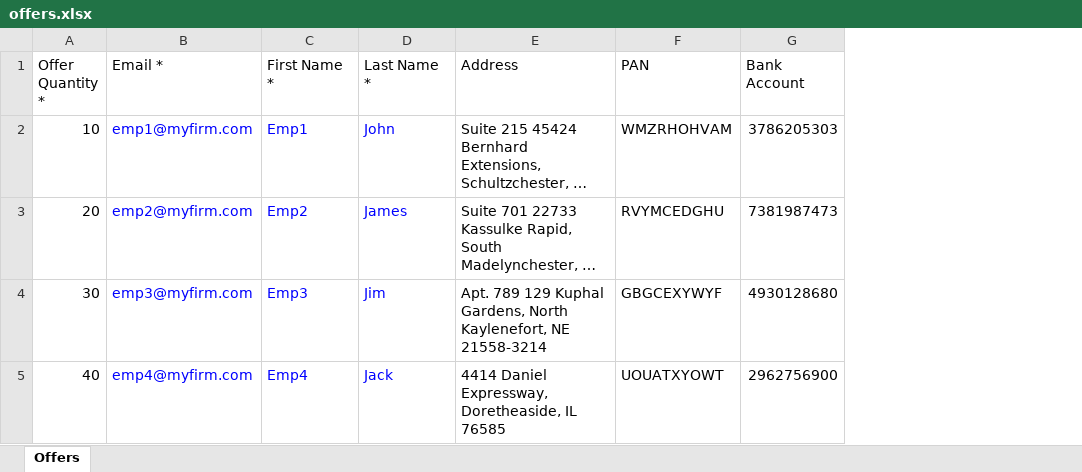
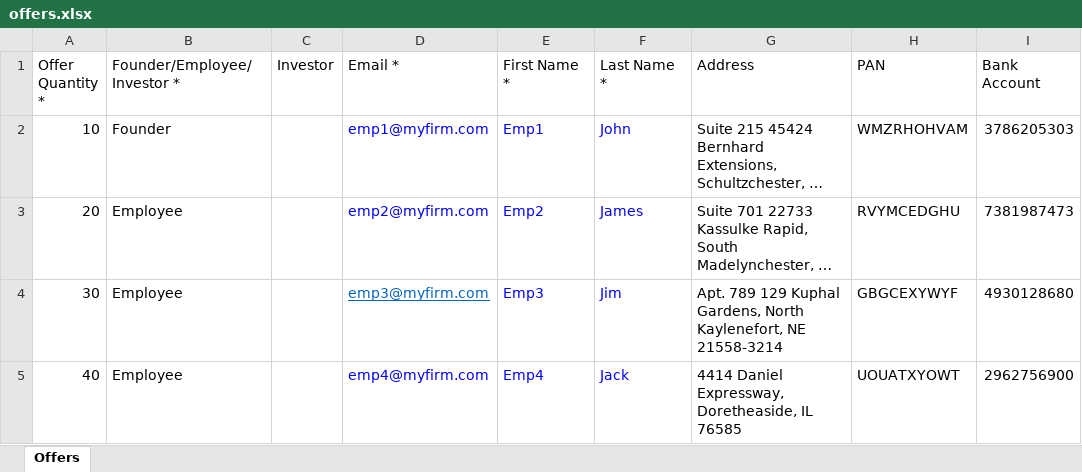
Before and after one commit to sampadadiwan/IRM, an Excel workbook: public/sample_uploads/offers.xlsx, sheet Offers, drawn as a sheet; only a part is shown; long unchanged cells end in …; values as stored, in another font and other column widths than the file's, no borders; addresses are those after the commit; the diff names each change by its address in the sheet, - before the commit and + after, or states it on an @@ line.

Commit message:
Offer import now support investor offers

```diff
--- a/public/sample_uploads/offers.xlsx (sheet Offers)
+++ b/public/sample_uploads/offers.xlsx (sheet Offers)
+column B (Founder/Employee/Investor *), rows 2-5: Founder | Employee | Employee | Employee
+column C (Investor), empty
@@ D4 underline: off → on, text colour: #0000FF → #0563C1 @@
```
Also changed, not shown: 1 other file.
